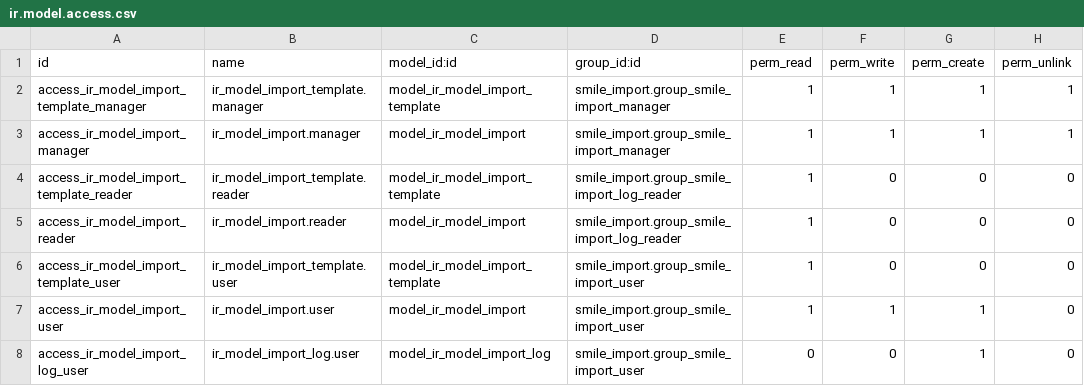
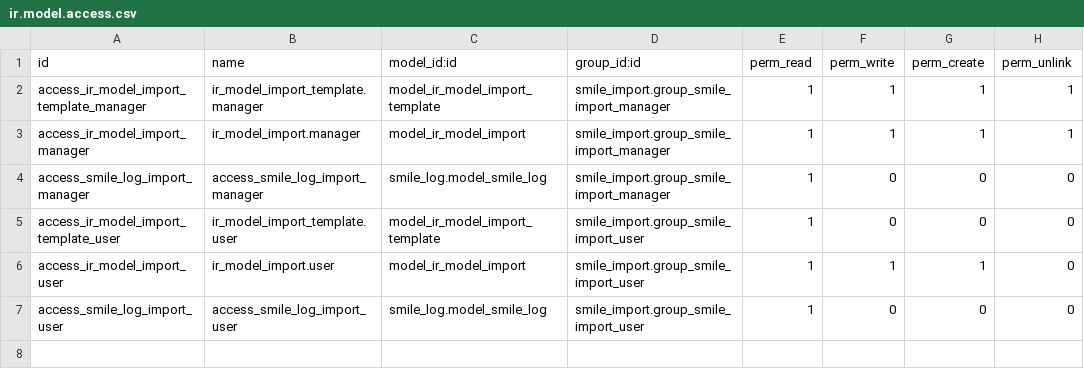
Before and after one commit to Smile-SA/odoo_addons, a CSV file: smile_import/security/ir.model.access.csv, drawn as a sheet.

Commit message:
[IMP] remove useless right in smile_import

```diff
--- a/smile_import/security/ir.model.access.csv
+++ b/smile_import/security/ir.model.access.csv
@@ -3,6 +3,5 @@
 "access_ir_model_import_manager","ir_model_import.manager","model_ir_model_import","smile_import.group_smile_import_manager",1,1,1,1
-"access_ir_model_import_template_reader","ir_model_import_template.reader","model_ir_model_import_template","smile_import.group_smile_import_log_reader",1,0,0,0
-"access_ir_model_import_reader","ir_model_import.reader","model_ir_model_import","smile_import.group_smile_import_log_reader",1,0,0,0
+"access_smile_log_import_manager","access_smile_log_import_manager","smile_log.model_smile_log","smile_import.group_smile_import_manager",1,0,0,0
 "access_ir_model_import_template_user","ir_model_import_template.user","model_ir_model_import_template","smile_import.group_smile_import_user",1,0,0,0
 "access_ir_model_import_user","ir_model_import.user","model_ir_model_import","smile_import.group_smile_import_user",1,1,1,0
-"access_ir_model_import_log_user","ir_model_import_log.user","model_ir_model_import_log","smile_import.group_smile_import_user",0,0,1,0
+"access_smile_log_import_user","access_smile_log_import_user","smile_log.model_smile_log","smile_import.group_smile_import_user",1,0,0,0
```
Also changed, not shown: 1 other file.
